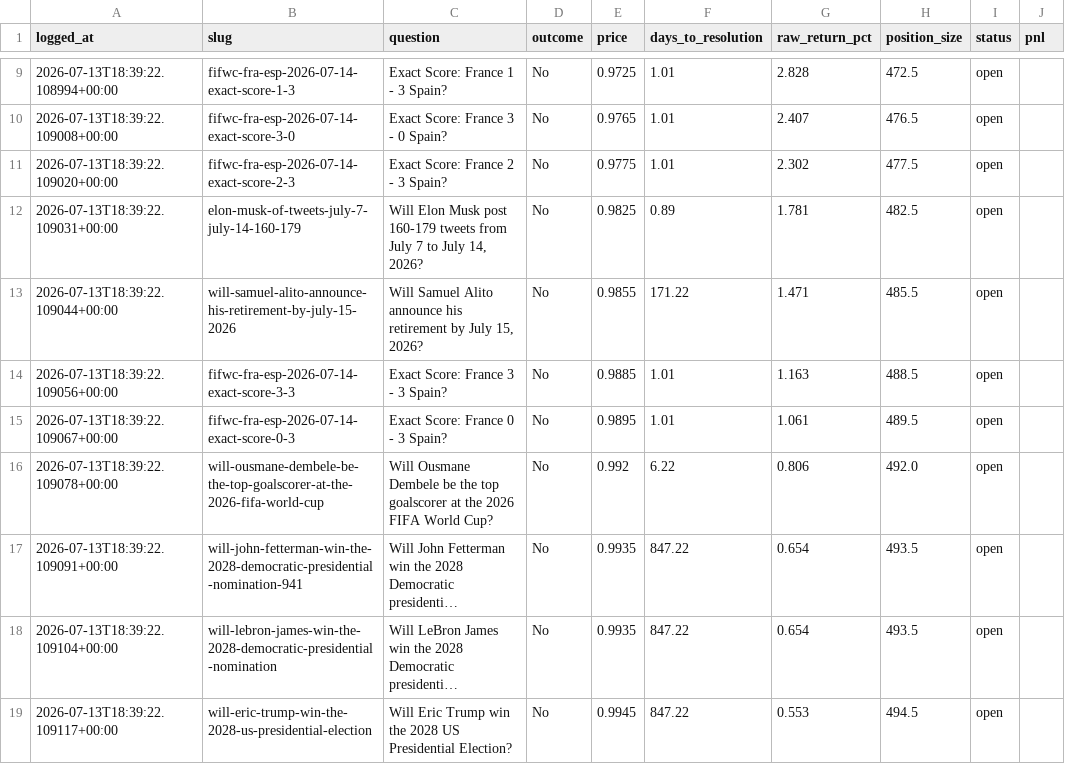
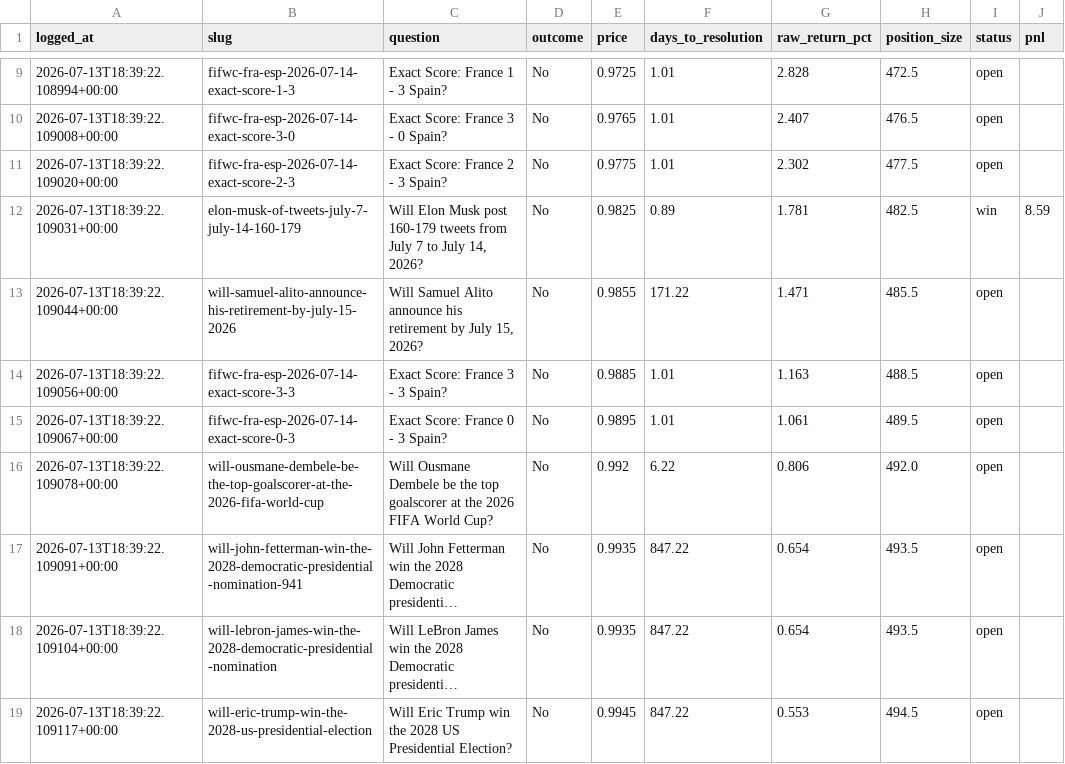
Before and after one commit to Krispy25/polymarket-agent, a CSV file: backtest/paper_trades.csv, drawn as a sheet; only a part is shown, gaps mark what is left out; long unchanged cells end in ….

```diff
--- a/backtest/paper_trades.csv
+++ b/backtest/paper_trades.csv
@@ -11,3 +11,3 @@ logged_at,slug,question,outcome,price,days_to_resolution,raw_return_pct,position
 2026-07-13T18:39:22.109020+00:00,fifwc-fra-esp-2026-07-14-exact-score-2-3,Exact Score: France 2 - 3 Spain?,No,0.9775,1.01,2.302,477.5,open,
-2026-07-13T18:39:22.109031+00:00,elon-musk-of-tweets-july-7-july-14-160-179,"Will Elon Musk post 160-179 tweets from July 7 to July 14, 2026?",No,0.9825,0.89,1.781,482.5,open,
+2026-07-13T18:39:22.109031+00:00,elon-musk-of-tweets-july-7-july-14-160-179,"Will Elon Musk post 160-179 tweets from July 7 to July 14, 2026?",No,0.9825,0.89,1.781,482.5,win,8.59
 2026-07-13T18:39:22.109044+00:00,will-samuel-alito-announce-his-retirement-by-july-15-2026,"Will Samuel Alito announce his retirement by July 15, 2026?",No,0.9855,171.22,1.471,485.5,open,
```
Also changed, not shown: 2 other files.
